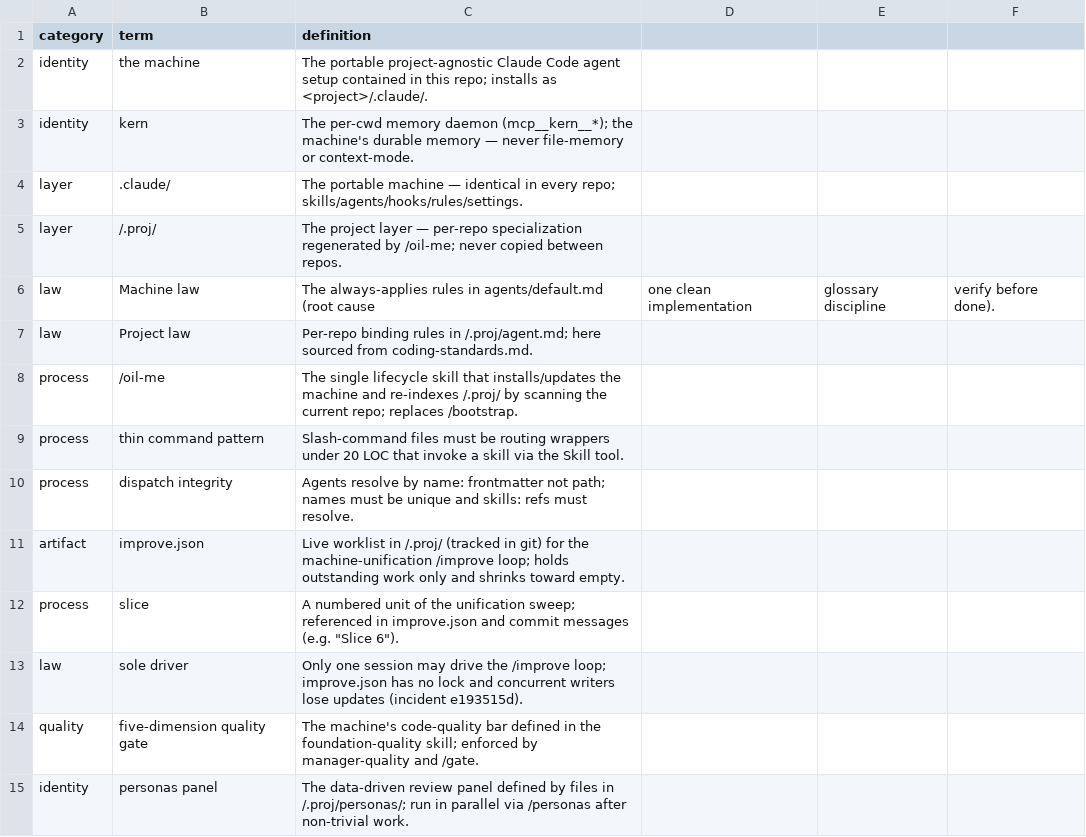
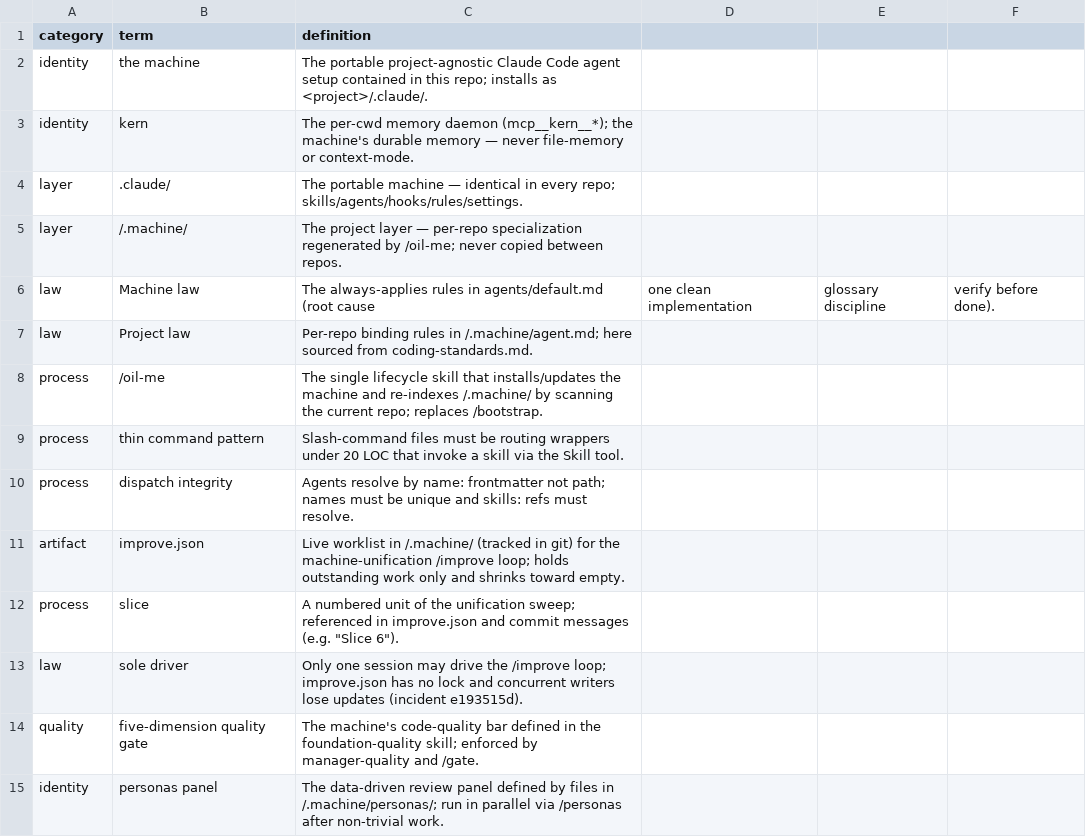
Before and after one commit to yesitsfebreeze/machine, a CSV file: .machine/glossary.csv (was .proj/glossary.csv), drawn as a sheet.

```diff
--- a/.proj/glossary.csv
+++ b/.machine/glossary.csv
@@ -4,9 +4,9 @@ identity,kern,The per-cwd memory daemon (mcp__kern__*); the machine's durable me
 layer,.claude/,The portable machine — identical in every repo; skills/agents/hooks/rules/settings.
-layer,/.proj/,The project layer — per-repo specialization regenerated by /oil-me; never copied between repos.
+layer,/.machine/,The project layer — per-repo specialization regenerated by /oil-me; never copied between repos.
 law,Machine law,The always-applies rules in agents/default.md (root cause, one clean implementation, glossary discipline, verify before done).
-law,Project law,Per-repo binding rules in /.proj/agent.md; here sourced from coding-standards.md.
-process,/oil-me,The single lifecycle skill that installs/updates the machine and re-indexes /.proj/ by scanning the current repo; replaces /bootstrap.
+law,Project law,Per-repo binding rules in /.machine/agent.md; here sourced from coding-standards.md.
+process,/oil-me,The single lifecycle skill that installs/updates the machine and re-indexes /.machine/ by scanning the current repo; replaces /bootstrap.
 process,thin command pattern,Slash-command files must be routing wrappers under 20 LOC that invoke a skill via the Skill tool.
 process,dispatch integrity,Agents resolve by name: frontmatter not path; names must be unique and skills: refs must resolve.
-artifact,improve.json,Live worklist in /.proj/ (tracked in git) for the machine-unification /improve loop; holds outstanding work only and shrinks toward empty.
+artifact,improve.json,Live worklist in /.machine/ (tracked in git) for the machine-unification /improve loop; holds outstanding work only and shrinks toward empty.
 process,slice,A numbered unit of the unification sweep; referenced in improve.json and commit messages (e.g. "Slice 6").
@@ -14,2 +14,2 @@ law,sole driver,Only one session may drive the /improve loop; improve.json has n
 quality,five-dimension quality gate,The machine's code-quality bar defined in the foundation-quality skill; enforced by manager-quality and /gate.
-identity,personas panel,The data-driven review panel defined by files in /.proj/personas/; run in parallel via /personas after non-trivial work.
+identity,personas panel,The data-driven review panel defined by files in /.machine/personas/; run in parallel via /personas after non-trivial work.
```
Also changed, not shown: 44 other files.
